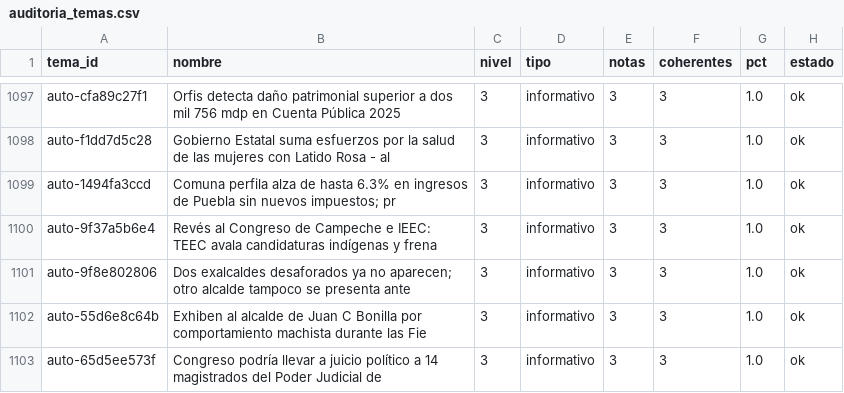
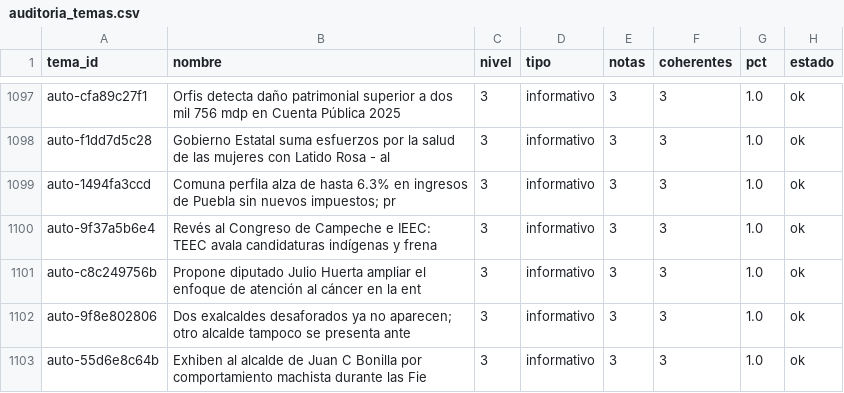
Before and after one commit to OckarLezama/ecosistema-politico, a CSV file: data/auditoria_temas.csv, drawn as a sheet; only a part is shown, gaps mark what is left out; the shorter side is filled out with more unchanged rows; the diff names each change by its address in the sheet, - before the commit and + after, or states it on an @@ line.

```diff
--- a/data/auditoria_temas.csv
+++ b/data/auditoria_temas.csv
+row 1101: auto-c8c249756b | Propone diputado Julio Huerta ampliar el enfoque de atención al cáncer en la ent | 3 | informativo | 3 | 3 | 1.0 | ok
```
Also changed, not shown: 3 other files.
